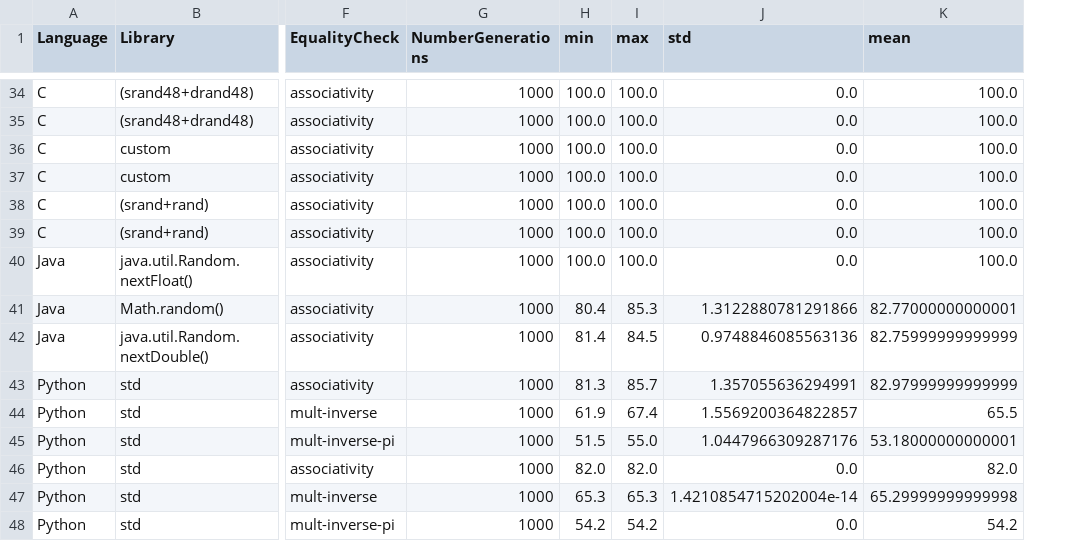
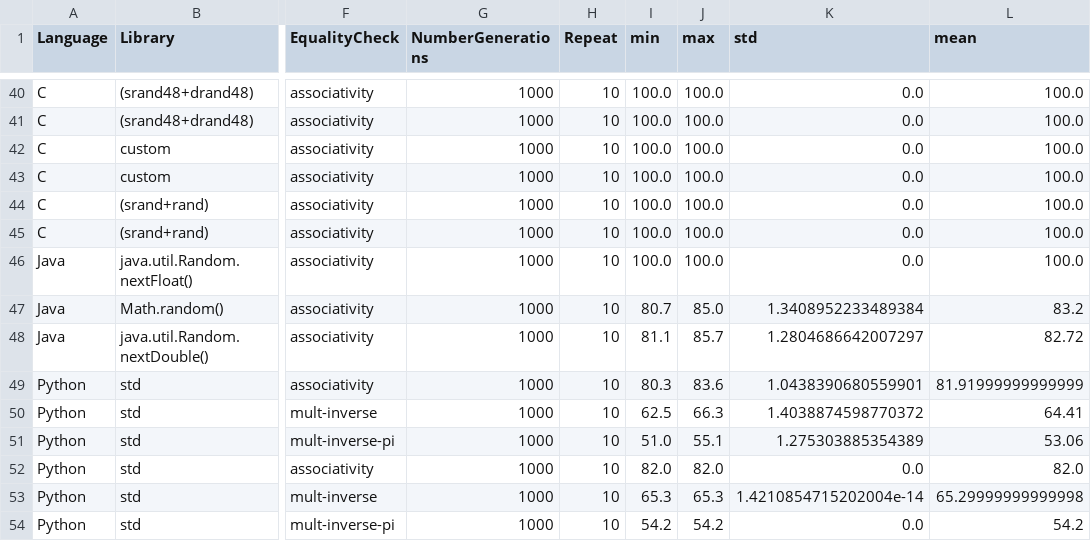
Before and after one commit to FAMILIAR-project/reproducibility-associativity, a CSV file: results.csv, drawn as a sheet; only a part is shown, gaps mark what is left out; addresses are those after the commit; the diff covers the shown part only; the diff names each change by its address in the sheet, - before the commit and + after, or states it on an @@ line.

Commit message:
new results with Ocaml and repeat column now

```diff
--- a/results.csv
+++ b/results.csv
+column H (Repeat), rows 40-54: all 10
-I47 (min): 80.4
+I47 (min): 80.7
-J47 (max): 85.3
+J47 (max): 85.0
-K47 (std): 1.3122880781291866
+K47 (std): 1.3408952233489384
-L47 (mean): 82.77000000000001
+L47 (mean): 83.2
-I48 (min): 81.4
+I48 (min): 81.1
-J48 (max): 84.5
+J48 (max): 85.7
-K48 (std): 0.9748846085563136
+K48 (std): 1.2804686642007297
-L48 (mean): 82.75999999999999
+L48 (mean): 82.72
-I49 (min): 81.3
+I49 (min): 80.3
-J49 (max): 85.7
+J49 (max): 83.6
-K49 (std): 1.357055636294991
+K49 (std): 1.0438390680559901
-L49 (mean): 82.97999999999999
+L49 (mean): 81.91999999999999
-I50 (min): 61.9
+I50 (min): 62.5
-J50 (max): 67.4
+J50 (max): 66.3
-K50 (std): 1.5569200364822857
+K50 (std): 1.4038874598770372
-L50 (mean): 65.5
+L50 (mean): 64.41
-I51 (min): 51.5
+I51 (min): 51.0
-J51 (max): 55.0
+J51 (max): 55.1
-K51 (std): 1.0447966309287176
+K51 (std): 1.275303885354389
-L51 (mean): 53.18000000000001
+L51 (mean): 53.06
```
Also changed, not shown: 6 added rows and 32 edited cells elsewhere in this file.
